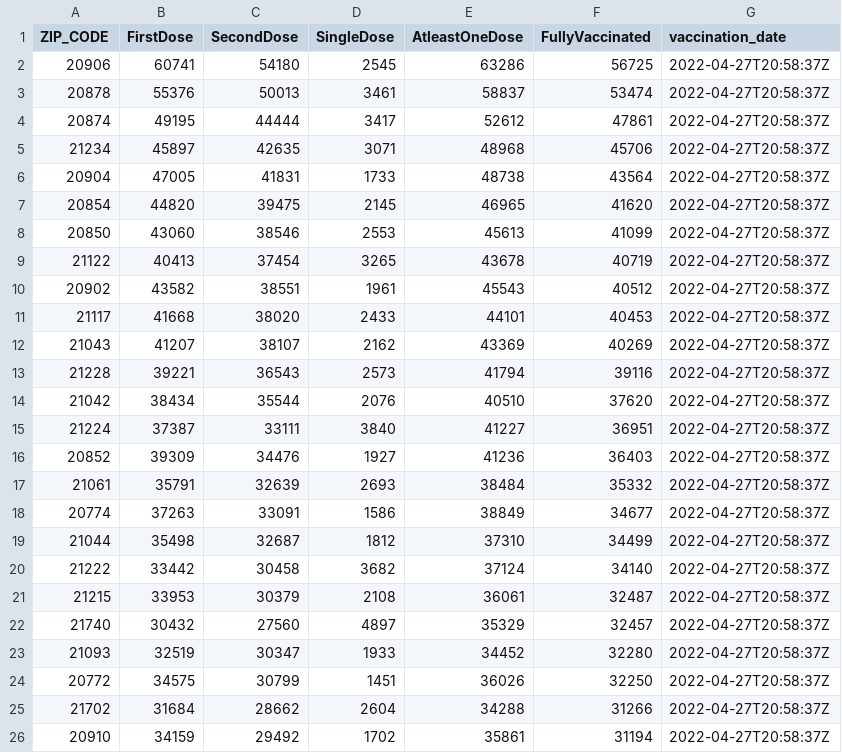
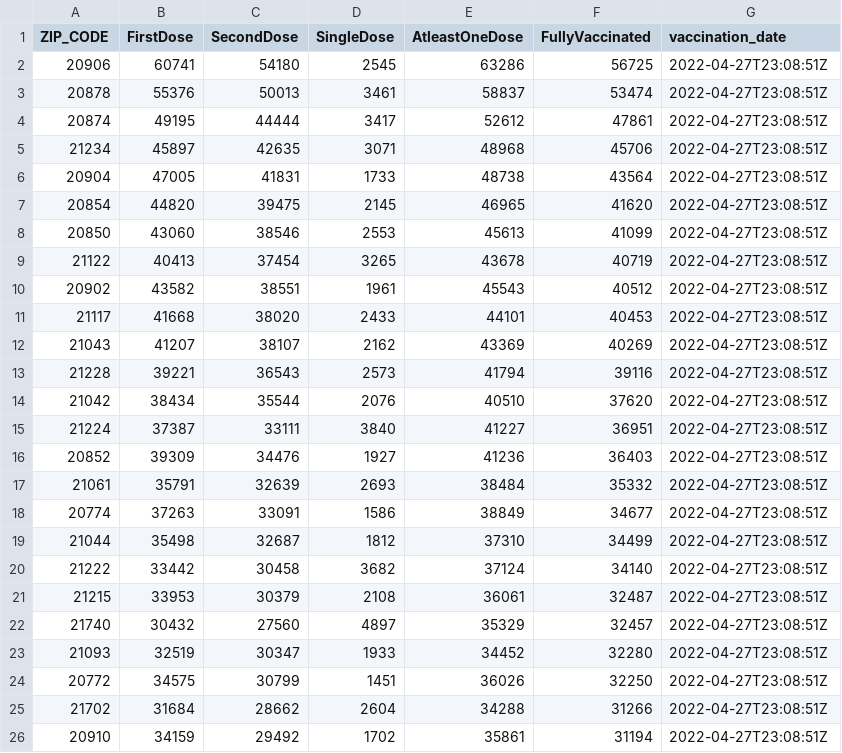
Before and after one commit to mpeek23/data_journalism_2022_spring, a CSV file: labs/lab_12/maryland_zips_yyyymmdd.csv, drawn as a sheet.

Commit message:
Update maryland_zips_yyyymmdd.csv

```diff
--- a/labs/lab_12/maryland_zips_yyyymmdd.csv
+++ b/labs/lab_12/maryland_zips_yyyymmdd.csv
@@ -1,26 +1,26 @@
 ZIP_CODE,FirstDose,SecondDose,SingleDose,AtleastOneDose,FullyVaccinated,vaccination_date
-20906,60741,54180,2545,63286,56725,2022-04-27T20:58:37Z
-20878,55376,50013,3461,58837,53474,2022-04-27T20:58:37Z
-20874,49195,44444,3417,52612,47861,2022-04-27T20:58:37Z
-21234,45897,42635,3071,48968,45706,2022-04-27T20:58:37Z
-20904,47005,41831,1733,48738,43564,2022-04-27T20:58:37Z
-20854,44820,39475,2145,46965,41620,2022-04-27T20:58:37Z
-20850,43060,38546,2553,45613,41099,2022-04-27T20:58:37Z
-21122,40413,37454,3265,43678,40719,2022-04-27T20:58:37Z
-20902,43582,38551,1961,45543,40512,2022-04-27T20:58:37Z
-21117,41668,38020,2433,44101,40453,2022-04-27T20:58:37Z
-21043,41207,38107,2162,43369,40269,2022-04-27T20:58:37Z
-21228,39221,36543,2573,41794,39116,2022-04-27T20:58:37Z
-21042,38434,35544,2076,40510,37620,2022-04-27T20:58:37Z
-21224,37387,33111,3840,41227,36951,2022-04-27T20:58:37Z
-20852,39309,34476,1927,41236,36403,2022-04-27T20:58:37Z
-21061,35791,32639,2693,38484,35332,2022-04-27T20:58:37Z
-20774,37263,33091,1586,38849,34677,2022-04-27T20:58:37Z
-21044,35498,32687,1812,37310,34499,2022-04-27T20:58:37Z
-21222,33442,30458,3682,37124,34140,2022-04-27T20:58:37Z
-21215,33953,30379,2108,36061,32487,2022-04-27T20:58:37Z
-21740,30432,27560,4897,35329,32457,2022-04-27T20:58:37Z
-21093,32519,30347,1933,34452,32280,2022-04-27T20:58:37Z
-20772,34575,30799,1451,36026,32250,2022-04-27T20:58:37Z
-21702,31684,28662,2604,34288,31266,2022-04-27T20:58:37Z
-20910,34159,29492,1702,35861,31194,2022-04-27T20:58:37Z
+20906,60741,54180,2545,63286,56725,2022-04-27T23:08:51Z
+20878,55376,50013,3461,58837,53474,2022-04-27T23:08:51Z
+20874,49195,44444,3417,52612,47861,2022-04-27T23:08:51Z
+21234,45897,42635,3071,48968,45706,2022-04-27T23:08:51Z
+20904,47005,41831,1733,48738,43564,2022-04-27T23:08:51Z
+20854,44820,39475,2145,46965,41620,2022-04-27T23:08:51Z
+20850,43060,38546,2553,45613,41099,2022-04-27T23:08:51Z
+21122,40413,37454,3265,43678,40719,2022-04-27T23:08:51Z
+20902,43582,38551,1961,45543,40512,2022-04-27T23:08:51Z
+21117,41668,38020,2433,44101,40453,2022-04-27T23:08:51Z
+21043,41207,38107,2162,43369,40269,2022-04-27T23:08:51Z
+21228,39221,36543,2573,41794,39116,2022-04-27T23:08:51Z
+21042,38434,35544,2076,40510,37620,2022-04-27T23:08:51Z
+21224,37387,33111,3840,41227,36951,2022-04-27T23:08:51Z
+20852,39309,34476,1927,41236,36403,2022-04-27T23:08:51Z
+21061,35791,32639,2693,38484,35332,2022-04-27T23:08:51Z
+20774,37263,33091,1586,38849,34677,2022-04-27T23:08:51Z
+21044,35498,32687,1812,37310,34499,2022-04-27T23:08:51Z
+21222,33442,30458,3682,37124,34140,2022-04-27T23:08:51Z
+21215,33953,30379,2108,36061,32487,2022-04-27T23:08:51Z
+21740,30432,27560,4897,35329,32457,2022-04-27T23:08:51Z
+21093,32519,30347,1933,34452,32280,2022-04-27T23:08:51Z
+20772,34575,30799,1451,36026,32250,2022-04-27T23:08:51Z
+21702,31684,28662,2604,34288,31266,2022-04-27T23:08:51Z
+20910,34159,29492,1702,35861,31194,2022-04-27T23:08:51Z
```
